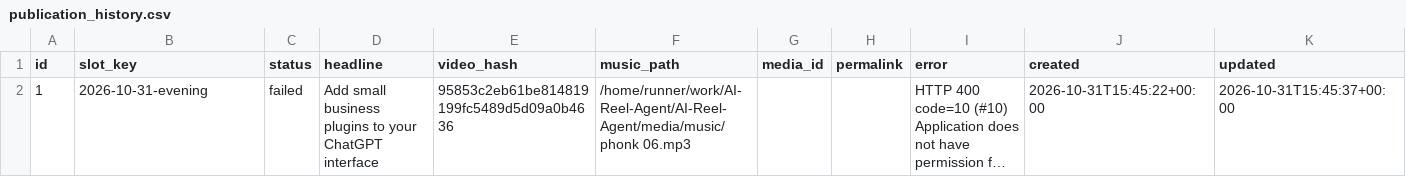
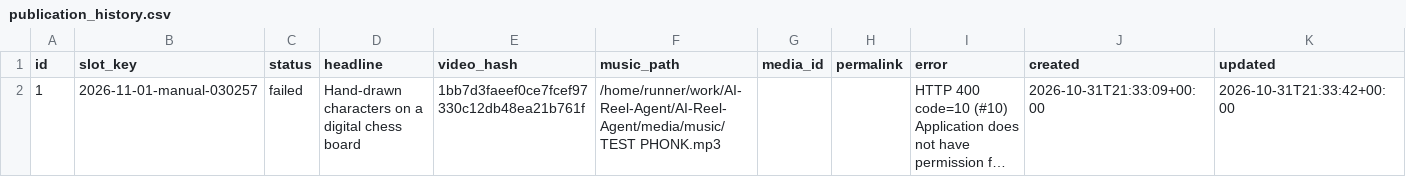
Before and after one commit to harshwardhansharma7005-crypto/AI-Reel-Agent, a CSV file: history/publication_history.csv, drawn as a sheet; long unchanged cells end in …; the diff names each change by its address in the sheet, - before the commit and + after, or states it on an @@ line.

Commit message:
Update publication history [skip ci]

```diff
--- a/history/publication_history.csv
+++ b/history/publication_history.csv
-B2 (slot_key): 2026-10-31-evening
+B2 (slot_key): 2026-11-01-manual-030257
-D2 (headline): Add small business plugins to your ChatGPT interface
+D2 (headline): Hand-drawn characters on a digital chess board
-E2 (video_hash): 95853c2eb61be814819199fc5489d5d09a0b4636
+E2 (video_hash): 1bb7d3faeef0ce7fcef97330c12db48ea21b761f
-F2 (music_path): /home/runner/work/AI-Reel-Agent/AI-Reel-Agent/media/music/phonk 06.mp3
+F2 (music_path): /home/runner/work/AI-Reel-Agent/AI-Reel-Agent/media/music/TEST PHONK.mp3
-J2 (created): 2026-10-31T15:45:22+00:00
+J2 (created): 2026-10-31T21:33:09+00:00
-K2 (updated): 2026-10-31T15:45:37+00:00
+K2 (updated): 2026-10-31T21:33:42+00:00
```
